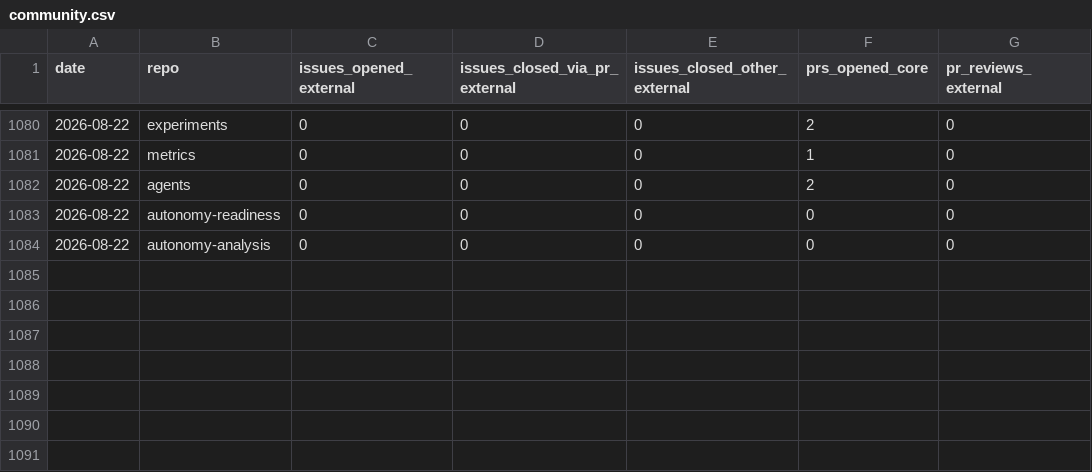
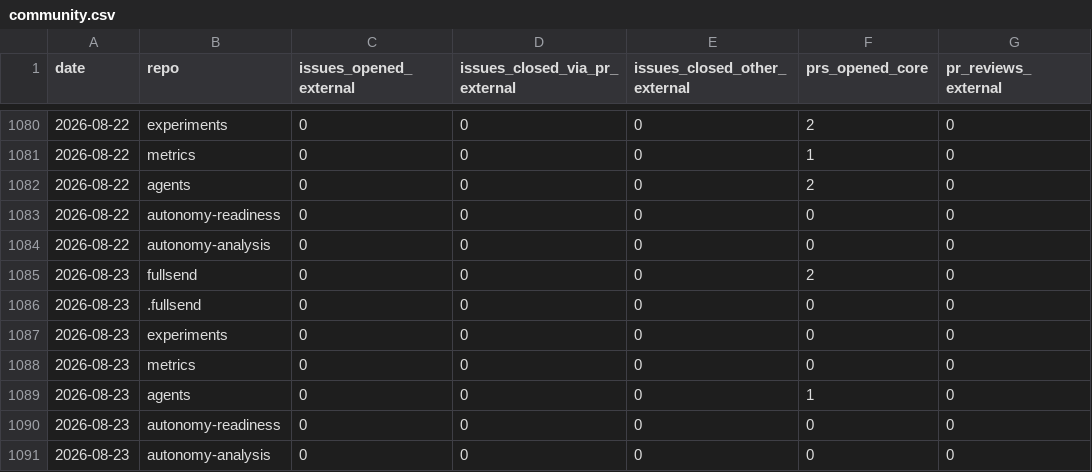
Before and after one commit to fullsend-ai/metrics, a CSV file: docs/community.csv, drawn as a sheet; only a part is shown, gaps mark what is left out.

```diff
--- a/docs/community.csv
+++ b/docs/community.csv
@@ -1084 +1084,8 @@ date,repo,issues_opened_external,issues_closed_via_pr_external,issues_closed_oth
 2026-08-22,autonomy-analysis,0,0,0,0,0
+2026-08-23,fullsend,0,0,0,2,0
+2026-08-23,.fullsend,0,0,0,0,0
+2026-08-23,experiments,0,0,0,0,0
+2026-08-23,metrics,0,0,0,0,0
+2026-08-23,agents,0,0,0,1,0
+2026-08-23,autonomy-readiness,0,0,0,0,0
+2026-08-23,autonomy-analysis,0,0,0,0,0
```
Also changed, not shown: docs/community-details.csv, docs/metrics.csv, 5 other files.
